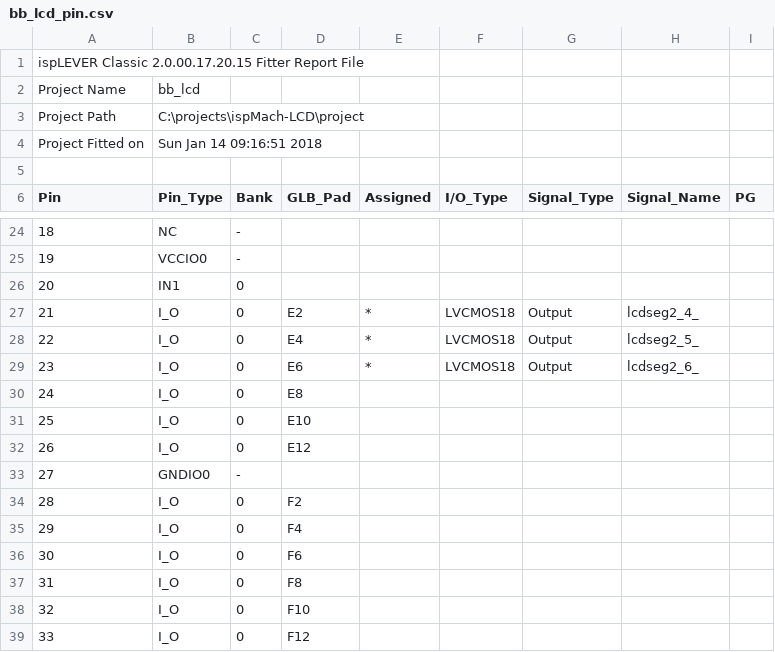
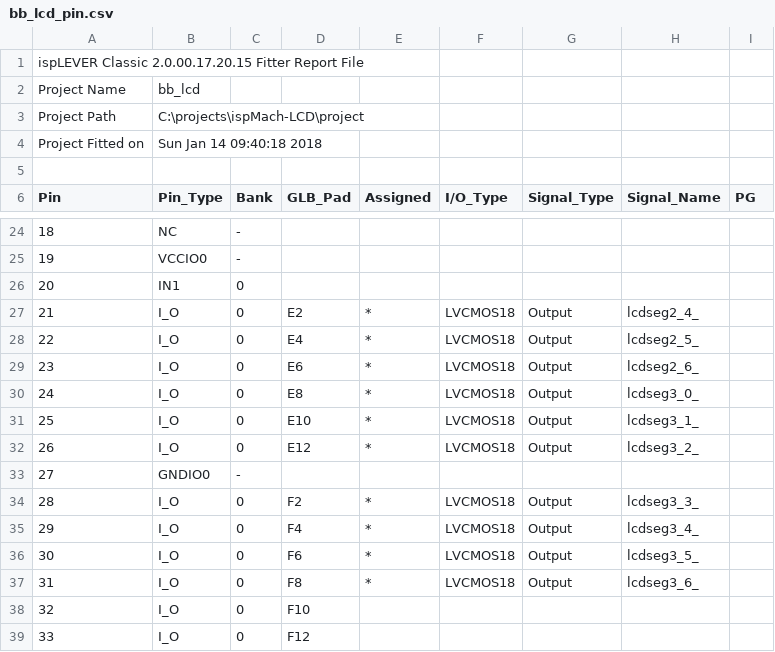
Before and after one commit to hpaluch/ispMach-LCD, a CSV file: project/bb_lcd_pin.csv, drawn as a sheet; only a part is shown, gaps mark what is left out.

```diff
--- a/project/bb_lcd_pin.csv
+++ b/project/bb_lcd_pin.csv
@@ -3,3 +3,3 @@ Project Name,bb_lcd
 Project Path,C:\projects\ispMach-LCD\project
-Project Fitted on,Sun Jan 14 09:16:51 2018
+Project Fitted on,Sun Jan 14 09:40:18 2018
 
@@ -29,10 +29,10 @@ Pin,Pin_Type,Bank,GLB_Pad,Assigned,I/O_Type,Signal_Type,Signal_Name,PG
 23,I_O,0,E6,*,LVCMOS18,Output,lcdseg2_6_,
-24,I_O,0,E8,,,,,
-25,I_O,0,E10,,,,,
-26,I_O,0,E12,,,,,
+24,I_O,0,E8,*,LVCMOS18,Output,lcdseg3_0_,
+25,I_O,0,E10,*,LVCMOS18,Output,lcdseg3_1_,
+26,I_O,0,E12,*,LVCMOS18,Output,lcdseg3_2_,
 27,GNDIO0,-,,,,,,
-28,I_O,0,F2,,,,,
-29,I_O,0,F4,,,,,
-30,I_O,0,F6,,,,,
-31,I_O,0,F8,,,,,
+28,I_O,0,F2,*,LVCMOS18,Output,lcdseg3_3_,
+29,I_O,0,F4,*,LVCMOS18,Output,lcdseg3_4_,
+30,I_O,0,F6,*,LVCMOS18,Output,lcdseg3_5_,
+31,I_O,0,F8,*,LVCMOS18,Output,lcdseg3_6_,
 32,I_O,0,F10,,,,,
```
Also changed, not shown: 5 other files.
